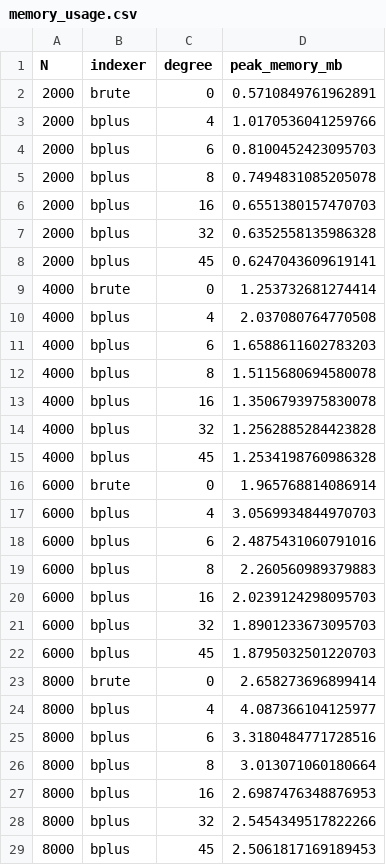
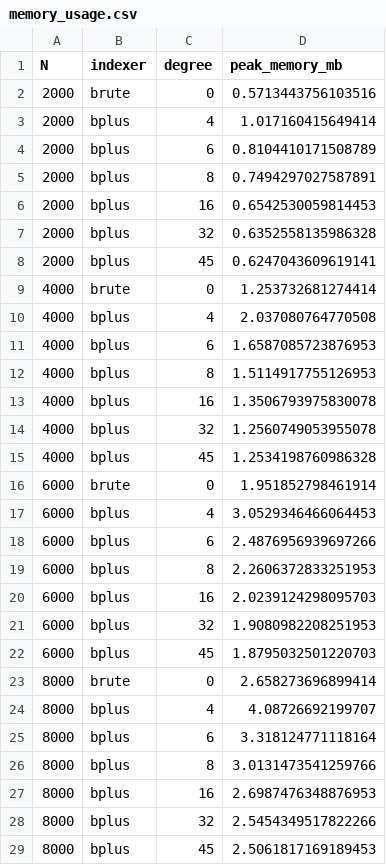
Before and after one commit to jsmaskeen/CS432-Assignments, a CSV file: Assignment-2/Module_A/benchmarking_results/memory_usage.csv, drawn as a sheet; only a part is shown; the diff covers the shown part only.

```diff
--- a/Assignment-2/Module_A/benchmarking_results/memory_usage.csv
+++ b/Assignment-2/Module_A/benchmarking_results/memory_usage.csv
@@ -1,7 +1,7 @@
 N,indexer,degree,peak_memory_mb
-2000,brute,0,0.5710849761962891
-2000,bplus,4,1.0170536041259766
-2000,bplus,6,0.8100452423095703
-2000,bplus,8,0.7494831085205078
-2000,bplus,16,0.6551380157470703
+2000,brute,0,0.5713443756103516
+2000,bplus,4,1.017160415649414
+2000,bplus,6,0.8104410171508789
+2000,bplus,8,0.7494297027587891
+2000,bplus,16,0.6542530059814453
 2000,bplus,32,0.6352558135986328
@@ -10,18 +10,18 @@ N,indexer,degree,peak_memory_mb
 4000,bplus,4,2.037080764770508
-4000,bplus,6,1.6588611602783203
-4000,bplus,8,1.5115680694580078
+4000,bplus,6,1.6587085723876953
+4000,bplus,8,1.5114917755126953
 4000,bplus,16,1.3506793975830078
-4000,bplus,32,1.2562885284423828
+4000,bplus,32,1.2560749053955078
 4000,bplus,45,1.2534198760986328
-6000,brute,0,1.965768814086914
-6000,bplus,4,3.0569934844970703
-6000,bplus,6,2.4875431060791016
-6000,bplus,8,2.260560989379883
+6000,brute,0,1.951852798461914
+6000,bplus,4,3.0529346466064453
+6000,bplus,6,2.4876956939697266
+6000,bplus,8,2.2606372833251953
 6000,bplus,16,2.0239124298095703
-6000,bplus,32,1.8901233673095703
+6000,bplus,32,1.9080982208251953
 6000,bplus,45,1.8795032501220703
 8000,brute,0,2.658273696899414
-8000,bplus,4,4.087366104125977
-8000,bplus,6,3.3180484771728516
-8000,bplus,8,3.013071060180664
+8000,bplus,4,4.08726692199707
+8000,bplus,6,3.318124771118164
+8000,bplus,8,3.0131473541259766
 8000,bplus,16,2.6987476348876953
```
Also changed, not shown: 6 edited cells elsewhere in this file, Assignment-2/Module_A/benchmarking_results/incremental_insert.csv, Assignment-2/Module_A/benchmarking_results/key_ordering.csv, 17 other files.
